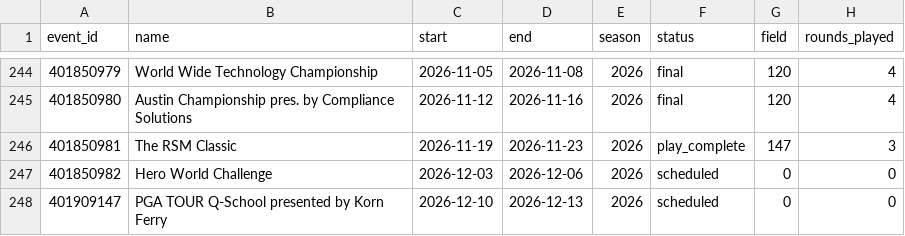
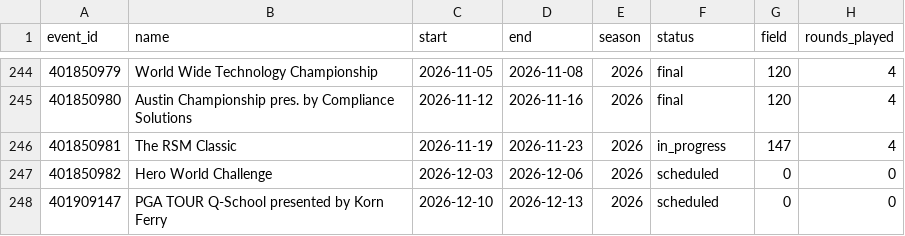
Before and after one commit to adnwkr/KalshiAgent, a CSV file: pga-kalshi/data/results/events.csv, drawn as a sheet; only a part is shown, gaps mark what is left out.

```diff
--- a/pga-kalshi/data/results/events.csv
+++ b/pga-kalshi/data/results/events.csv
@@ -245,3 +245,3 @@ event_id,name,start,end,season,status,field,rounds_played
 401850980,Austin Championship pres. by Compliance Solutions,2026-11-12,2026-11-16,2026,final,120,4
-401850981,The RSM Classic,2026-11-19,2026-11-23,2026,play_complete,147,3
+401850981,The RSM Classic,2026-11-19,2026-11-23,2026,in_progress,147,4
 401850982,Hero World Challenge,2026-12-03,2026-12-06,2026,scheduled,0,0
```
Also changed, not shown: nba-kalshi/data/results/games_2026.csv, 20 other files.
